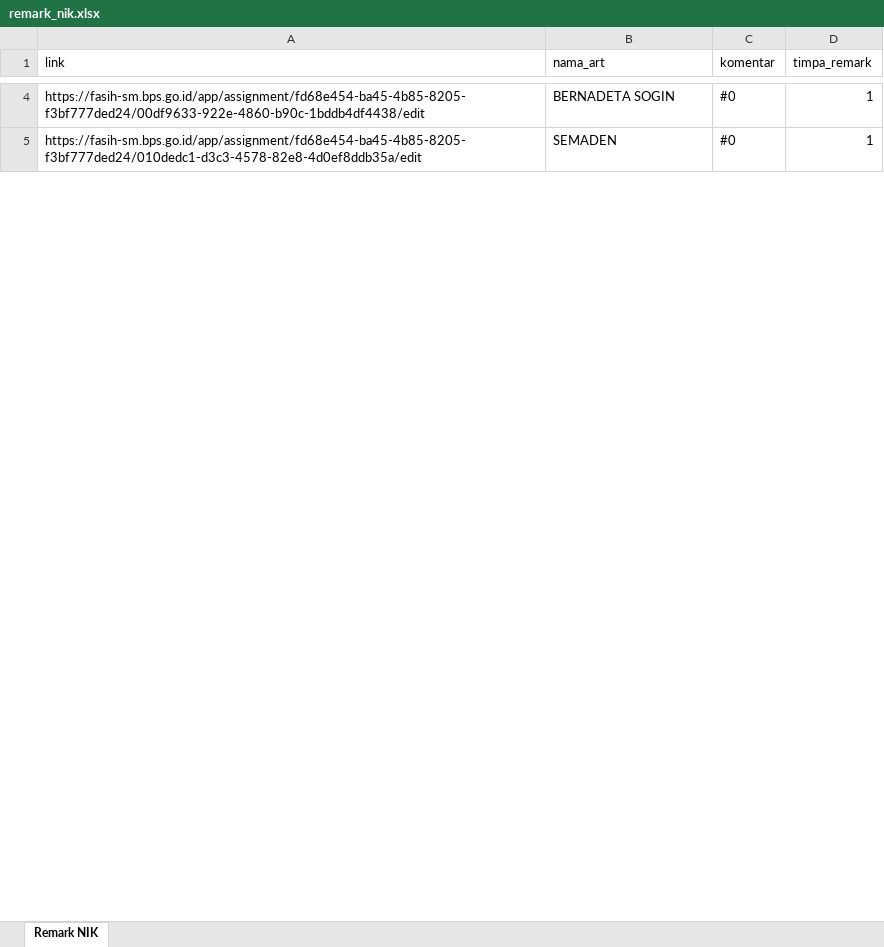
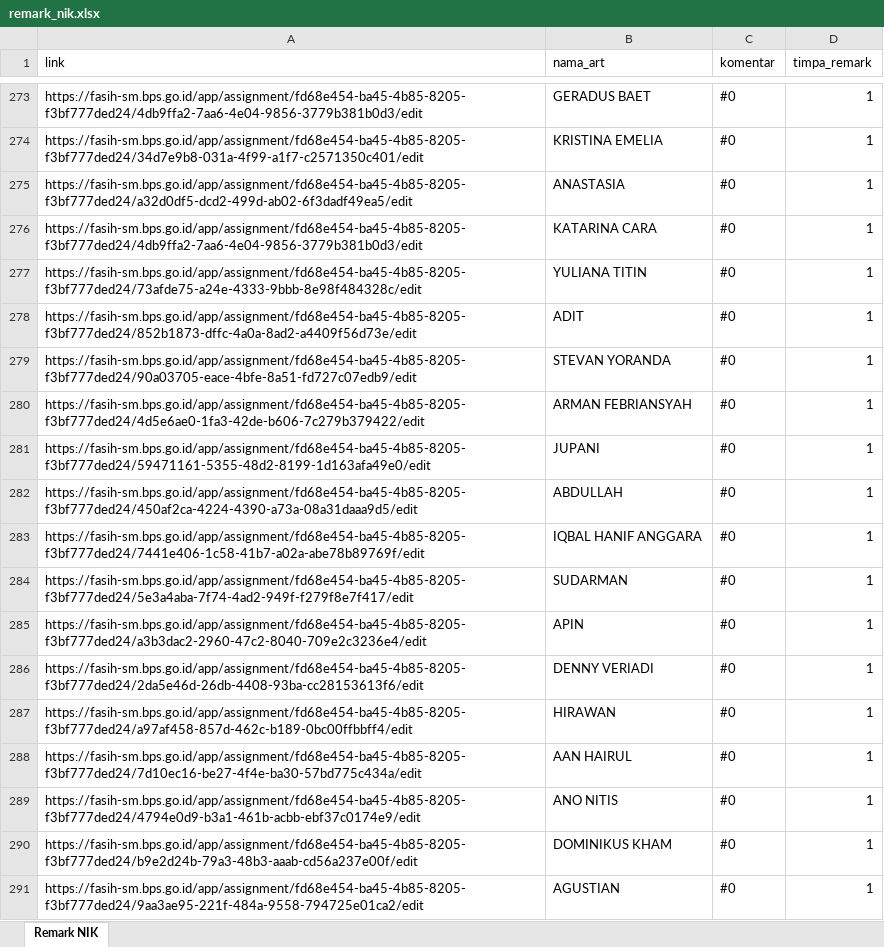
Before and after one commit to rii92/update-se, an Excel workbook: source/remark_nik.xlsx, sheet Remark NIK, drawn as a sheet; only a part is shown, gaps mark what is left out; values as stored, in another font and other column widths than the file's, no borders; addresses are those after the commit; the diff covers the shown part only; the diff names each change by its address in the sheet, - before the commit and + after, or states it on an @@ line.

Commit message:
hide source

```diff
--- a/source/remark_nik.xlsx (sheet Remark NIK)
+++ b/source/remark_nik.xlsx (sheet Remark NIK)
-A273 (link): https://fasih-sm.bps.go.id/app/assignment/fd68e454-ba45-4b85-8205-f3bf777ded24/00df9633-922e-4860-b90c-1bddb4df4438/edit
+A273 (link): https://fasih-sm.bps.go.id/app/assignment/fd68e454-ba45-4b85-8205-f3bf777ded24/4db9ffa2-7aa6-4e04-9856-3779b381b0d3/edit
-B273 (nama_art): BERNADETA SOGIN
+B273 (nama_art): GERADUS BAET
+row 274: https://fasih-sm.bps.go.id/app/assignment/fd68e454-ba45-4b85-8205-f3bf777ded24/34d7e9b8-031a-4f99-a1f7-c2571350c401/edit | KRISTINA EMELIA | #0 | 1
+row 275: https://fasih-sm.bps.go.id/app/assignment/fd68e454-ba45-4b85-8205-f3bf777ded24/a32d0df5-dcd2-499d-ab02-6f3dadf49ea5/edit | ANASTASIA | #0 | 1
+row 276: https://fasih-sm.bps.go.id/app/assignment/fd68e454-ba45-4b85-8205-f3bf777ded24/4db9ffa2-7aa6-4e04-9856-3779b381b0d3/edit | KATARINA CARA | #0 | 1
+row 277: https://fasih-sm.bps.go.id/app/assignment/fd68e454-ba45-4b85-8205-f3bf777ded24/73afde75-a24e-4333-9bbb-8e98f484328c/edit | YULIANA TITIN | #0 | 1
+row 278: https://fasih-sm.bps.go.id/app/assignment/fd68e454-ba45-4b85-8205-f3bf777ded24/852b1873-dffc-4a0a-8ad2-a4409f56d73e/edit | ADIT | #0 | 1
+row 279: https://fasih-sm.bps.go.id/app/assignment/fd68e454-ba45-4b85-8205-f3bf777ded24/90a03705-eace-4bfe-8a51-fd727c07edb9/edit | STEVAN YORANDA | #0 | 1
+row 280: https://fasih-sm.bps.go.id/app/assignment/fd68e454-ba45-4b85-8205-f3bf777ded24/4d5e6ae0-1fa3-42de-b606-7c279b379422/edit | ARMAN FEBRIANSYAH | #0 | 1
+row 281: https://fasih-sm.bps.go.id/app/assignment/fd68e454-ba45-4b85-8205-f3bf777ded24/59471161-5355-48d2-8199-1d163afa49e0/edit | JUPANI | #0 | 1
+row 282: https://fasih-sm.bps.go.id/app/assignment/fd68e454-ba45-4b85-8205-f3bf777ded24/450af2ca-4224-4390-a73a-08a31daaa9d5/edit | ABDULLAH | #0 | 1
+row 283: https://fasih-sm.bps.go.id/app/assignment/fd68e454-ba45-4b85-8205-f3bf777ded24/7441e406-1c58-41b7-a02a-abe78b89769f/edit | IQBAL HANIF ANGGARA | #0 | 1
-A284 (link): https://fasih-sm.bps.go.id/app/assignment/fd68e454-ba45-4b85-8205-f3bf777ded24/010dedc1-d3c3-4578-82e8-4d0ef8ddb35a/edit
+A284 (link): https://fasih-sm.bps.go.id/app/assignment/fd68e454-ba45-4b85-8205-f3bf777ded24/5e3a4aba-7f74-4ad2-949f-f279f8e7f417/edit
-B284 (nama_art): SEMADEN
+B284 (nama_art): SUDARMAN
+row 285: https://fasih-sm.bps.go.id/app/assignment/fd68e454-ba45-4b85-8205-f3bf777ded24/a3b3dac2-2960-47c2-8040-709e2c3236e4/edit | APIN | #0 | 1
+row 286: https://fasih-sm.bps.go.id/app/assignment/fd68e454-ba45-4b85-8205-f3bf777ded24/2da5e46d-26db-4408-93ba-cc28153613f6/edit | DENNY VERIADI | #0 | 1
+row 287: https://fasih-sm.bps.go.id/app/assignment/fd68e454-ba45-4b85-8205-f3bf777ded24/a97af458-857d-462c-b189-0bc00ffbbff4/edit | HIRAWAN | #0 | 1
+row 288: https://fasih-sm.bps.go.id/app/assignment/fd68e454-ba45-4b85-8205-f3bf777ded24/7d10ec16-be27-4f4e-ba30-57bd775c434a/edit | AAN HAIRUL | #0 | 1
+row 289: https://fasih-sm.bps.go.id/app/assignment/fd68e454-ba45-4b85-8205-f3bf777ded24/4794e0d9-b3a1-461b-acbb-ebf37c0174e9/edit | ANO NITIS | #0 | 1
+row 290: https://fasih-sm.bps.go.id/app/assignment/fd68e454-ba45-4b85-8205-f3bf777ded24/b9e2d24b-79a3-48b3-aaab-cd56a237e00f/edit | DOMINIKUS KHAM | #0 | 1
+row 291: https://fasih-sm.bps.go.id/app/assignment/fd68e454-ba45-4b85-8205-f3bf777ded24/9aa3ae95-221f-484a-9558-794725e01ca2/edit | AGUSTIAN | #0 | 1
```
Also changed, not shown: 318 added rows and 6 edited cells elsewhere in this sheet, source/penjualan.xlsx, 9 other files.
